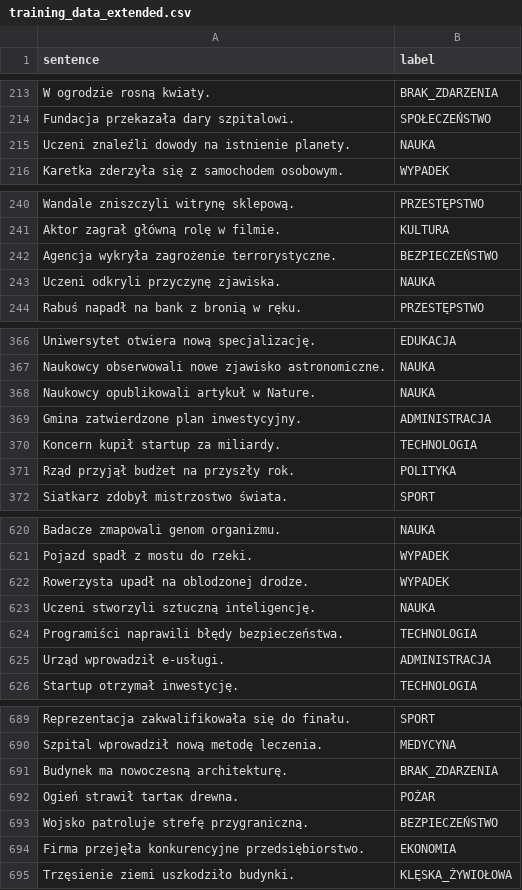
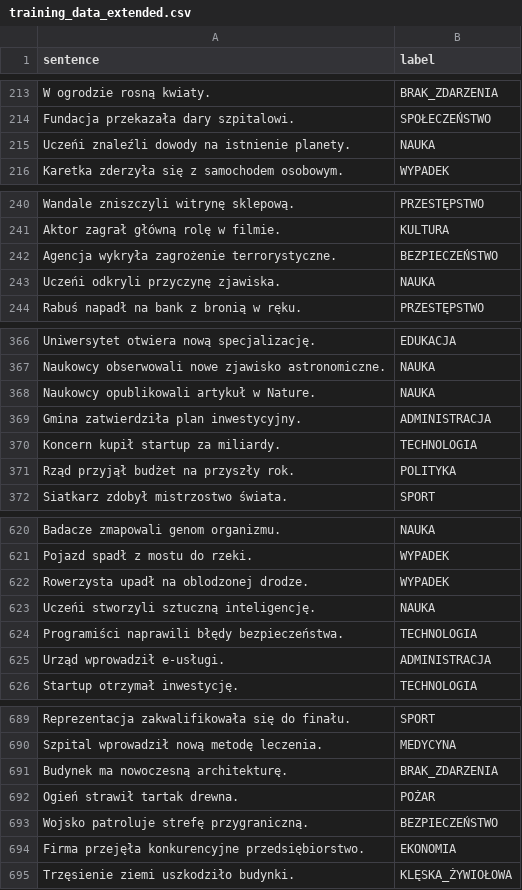
Before and after one commit to jborowski2/ProjektNLP, a CSV file: datasets/training_data_extended.csv, drawn as a sheet; only a part is shown, gaps mark what is left out; the diff covers the shown part only.

```diff
--- a/datasets/training_data_extended.csv
+++ b/datasets/training_data_extended.csv
@@ -214,3 +214,3 @@ W ogrodzie rosną kwiaty.,BRAK_ZDARZENIA
 Fundacja przekazała dary szpitalowi.,SPOŁECZEŃSTWO
-Uczeni znaleźli dowody na istnienie planety.,NAUKA
+Uczeńi znaleźli dowody na istnienie planety.,NAUKA
 Karetka zderzyła się z samochodem osobowym.,WYPADEK
@@ -242,3 +242,3 @@ Aktor zagrał główną rolę w filmie.,KULTURA
 Agencja wykryła zagrożenie terrorystyczne.,BEZPIECZEŃSTWO
-Uczeni odkryli przyczynę zjawiska.,NAUKA
+Uczeńi odkryli przyczynę zjawiska.,NAUKA
 Rabuś napadł na bank z bronią w ręku.,PRZESTĘPSTWO
@@ -368,3 +368,3 @@ Naukowcy obserwowali nowe zjawisko astronomiczne.,NAUKA
 Naukowcy opublikowali artykuł w Nature.,NAUKA
-Gmina zatwierdzone plan inwestycyjny.,ADMINISTRACJA
+Gmina zatwierdziła plan inwestycyjny.,ADMINISTRACJA
 Koncern kupił startup za miliardy.,TECHNOLOGIA
@@ -622,3 +622,3 @@ Pojazd spadł z mostu do rzeki.,WYPADEK
 Rowerzysta upadł na oblodzonej drodze.,WYPADEK
-Uczeni stworzyli sztuczną inteligencję.,NAUKA
+Uczeńi stworzyli sztuczną inteligencję.,NAUKA
 Programiści naprawili błędy bezpieczeństwa.,TECHNOLOGIA
@@ -691,3 +691,3 @@ Szpital wprowadził nową metodę leczenia.,MEDYCYNA
 Budynek ma nowoczesną architekturę.,BRAK_ZDARZENIA
-Ogień strawił tartак drewna.,POŻAR
+Ogień strawił tartak drewna.,POŻAR
 Wojsko patroluje strefę przygraniczną.,BEZPIECZEŃSTWO
```
Also changed, not shown: 3 edited cells elsewhere in this file, 2 other files.
